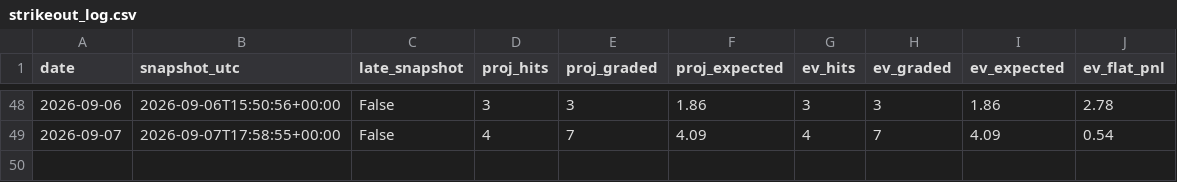
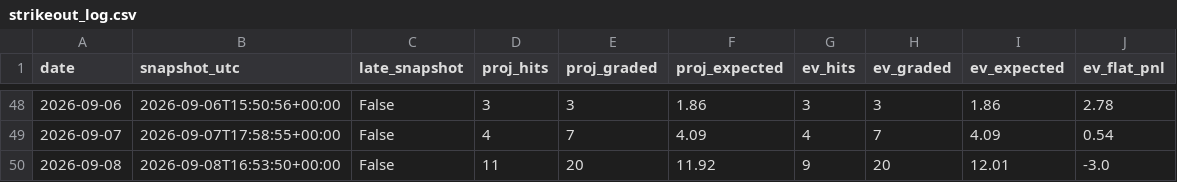
Before and after one commit to emf5278/Starter-jawn, a CSV file: results/strikeout_log.csv, drawn as a sheet; only a part is shown, gaps mark what is left out.

```diff
--- a/results/strikeout_log.csv
+++ b/results/strikeout_log.csv
@@ -49 +49,2 @@ date,snapshot_utc,late_snapshot,proj_hits,proj_graded,proj_expected,ev_hits,ev_g
 2026-09-07,2026-09-07T17:58:55+00:00,False,4,7,4.09,4,7,4.09,0.54
+2026-09-08,2026-09-08T16:53:50+00:00,False,11,20,11.92,9,20,12.01,-3.0
```
Also changed, not shown: 2 other files.
